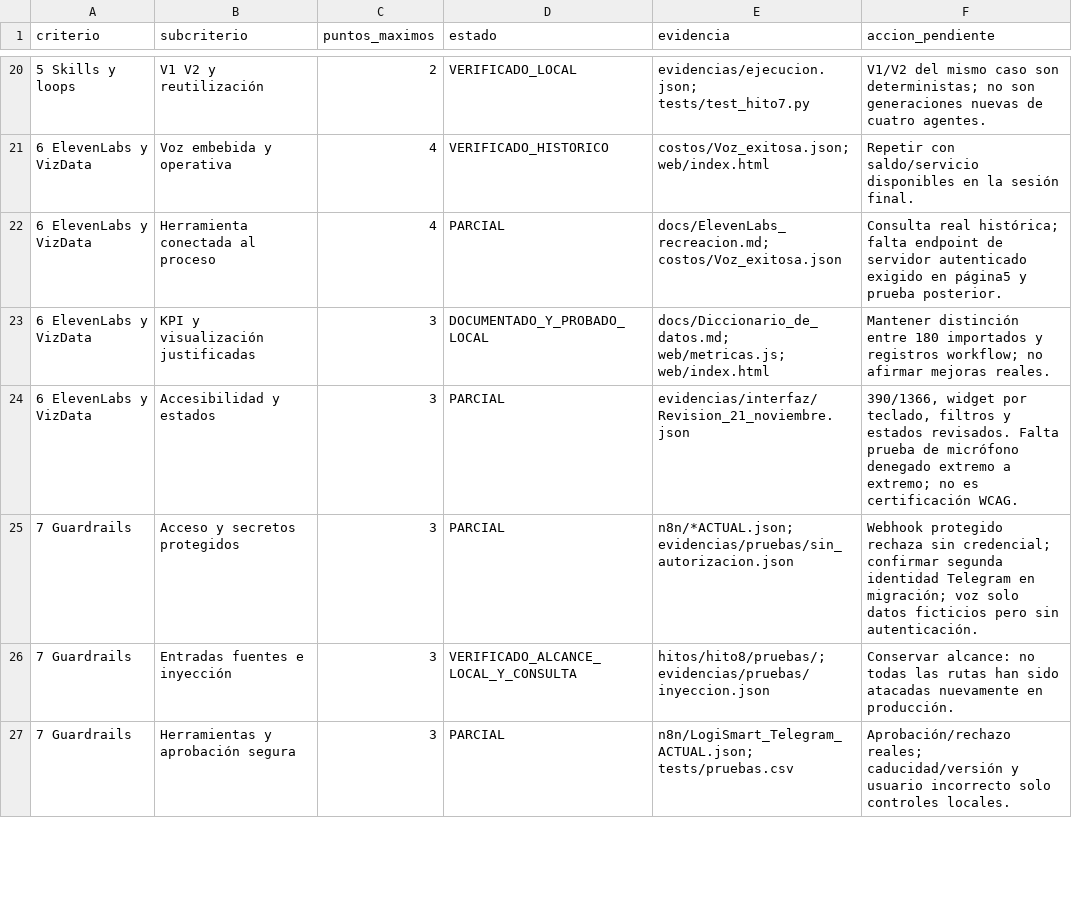
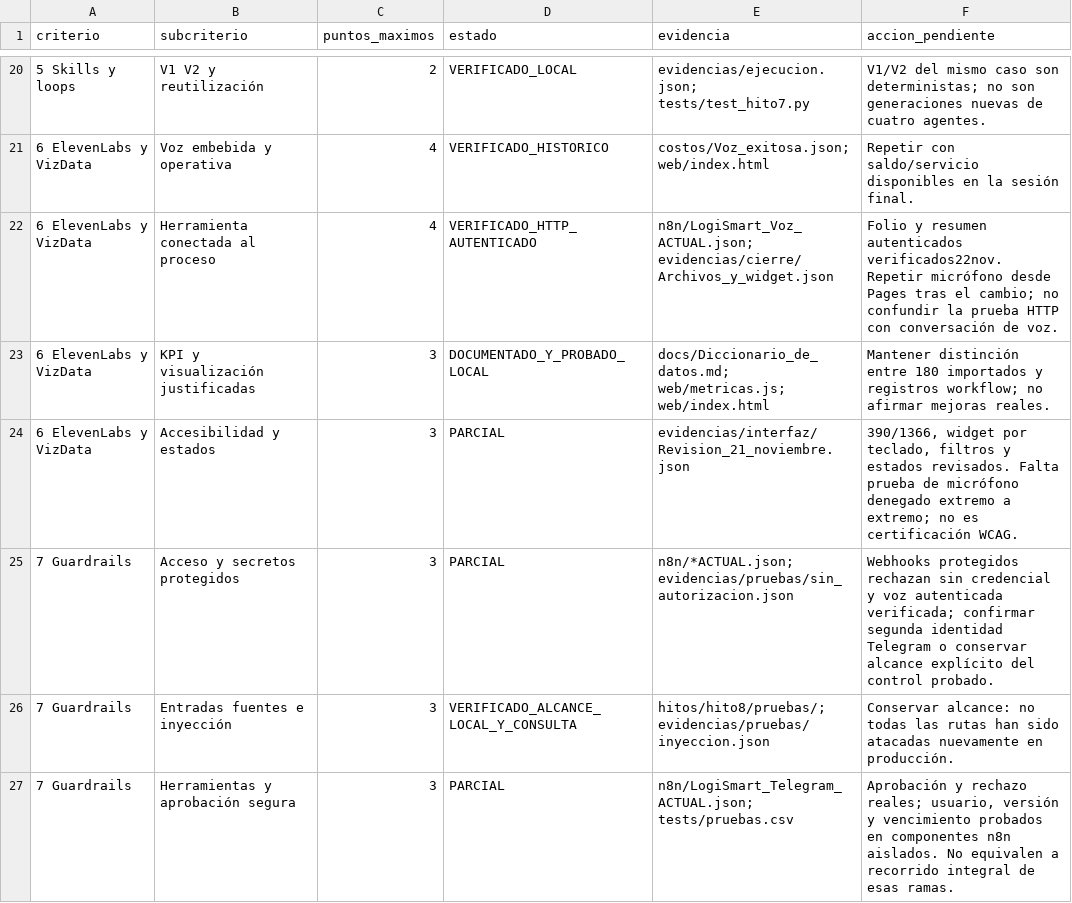
Before and after one commit to marianaog30/LogiSmart, a CSV file: docs/Auditoria_rubrica.csv, drawn as a sheet; only a part is shown, gaps mark what is left out; the diff covers the shown part only.

Commit message:
Conciliar tres casos aprobados, bloqueo de duplicados y controles de cierre

```diff
--- a/docs/Auditoria_rubrica.csv
+++ b/docs/Auditoria_rubrica.csv
@@ -21,7 +21,7 @@
 6 ElevenLabs y VizData,Voz embebida y operativa,4,VERIFICADO_HISTORICO,costos/Voz_exitosa.json; web/index.html,Repetir con saldo/servicio disponibles en la sesión final.
-6 ElevenLabs y VizData,Herramienta conectada al proceso,4,PARCIAL,docs/ElevenLabs_recreacion.md; costos/Voz_exitosa.json,Consulta real histórica; falta endpoint de servidor autenticado exigido en página5 y prueba posterior.
+6 ElevenLabs y VizData,Herramienta conectada al proceso,4,VERIFICADO_HTTP_AUTENTICADO,n8n/LogiSmart_Voz_ACTUAL.json; evidencias/cierre/Archivos_y_widget.json,Folio y resumen autenticados verificados22nov. Repetir micrófono desde Pages tras el cambio; no confundir la prueba HTTP con conversación de voz.
 6 ElevenLabs y VizData,KPI y visualización justificadas,3,DOCUMENTADO_Y_PROBADO_LOCAL,docs/Diccionario_de_datos.md; web/metricas.js; web/index.html,Mantener distinción entre 180 importados y registros workflow; no afirmar mejoras reales.
 6 ElevenLabs y VizData,Accesibilidad y estados,3,PARCIAL,evidencias/interfaz/Revision_21_noviembre.json,"390/1366, widget por teclado, filtros y estados revisados. Falta prueba de micrófono denegado extremo a extremo; no es certificación WCAG."
-7 Guardrails,Acceso y secretos protegidos,3,PARCIAL,n8n/*ACTUAL.json; evidencias/pruebas/sin_autorizacion.json,Webhook protegido rechaza sin credencial; confirmar segunda identidad Telegram en migración; voz solo datos ficticios pero sin autenticación.
+7 Guardrails,Acceso y secretos protegidos,3,PARCIAL,n8n/*ACTUAL.json; evidencias/pruebas/sin_autorizacion.json,Webhooks protegidos rechazan sin credencial y voz autenticada verificada; confirmar segunda identidad Telegram o conservar alcance explícito del control probado.
 7 Guardrails,Entradas fuentes e inyección,3,VERIFICADO_ALCANCE_LOCAL_Y_CONSULTA,hitos/hito8/pruebas/; evidencias/pruebas/inyeccion.json,Conservar alcance: no todas las rutas han sido atacadas nuevamente en producción.
-7 Guardrails,Herramientas y aprobación segura,3,PARCIAL,n8n/LogiSmart_Telegram_ACTUAL.json; tests/pruebas.csv,Aprobación/rechazo reales; caducidad/versión y usuario incorrecto solo controles locales.
+7 Guardrails,Herramientas y aprobación segura,3,PARCIAL,n8n/LogiSmart_Telegram_ACTUAL.json; tests/pruebas.csv,"Aprobación y rechazo reales; usuario, versión y vencimiento probados en componentes n8n aislados. No equivalen a recorrido integral de esas ramas."
```
Also changed, not shown: 8 edited cells elsewhere in this file, web/datos/muestra_historial.csv, 18 other files.
